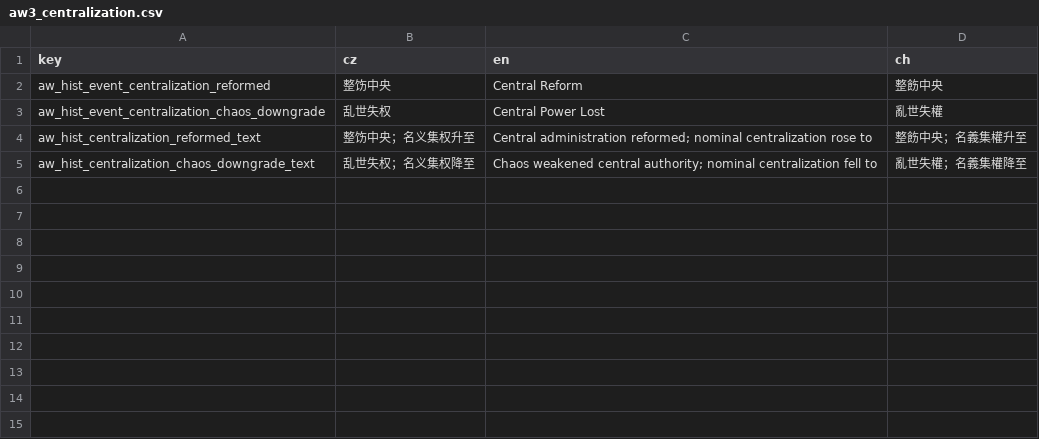
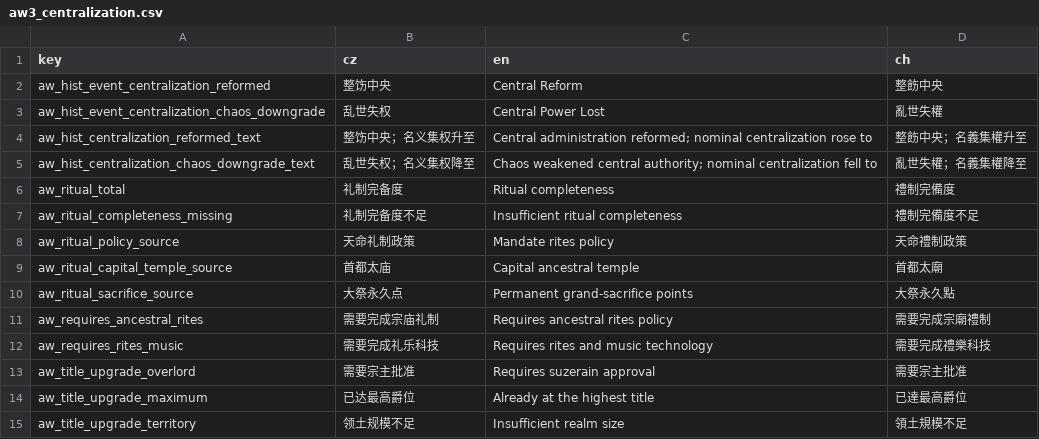
Before and after one commit to monpai-lover/AncientWarfare3.0, a CSV file: Locales/aw3_centralization.csv, drawn as a sheet.

Commit message:
feat: enforce Mandate and imperial rites

```diff
--- a/Locales/aw3_centralization.csv
+++ b/Locales/aw3_centralization.csv
@@ -5 +5,11 @@ aw_hist_centralization_reformed_text,整饬中央；名义集权升至,Central a
 aw_hist_centralization_chaos_downgrade_text,乱世失权；名义集权降至,Chaos weakened central authority; nominal centralization fell to ,亂世失權；名義集權降至
+aw_ritual_total,礼制完备度,Ritual completeness,禮制完備度
+aw_ritual_completeness_missing,礼制完备度不足,Insufficient ritual completeness,禮制完備度不足
+aw_ritual_policy_source,天命礼制政策,Mandate rites policy,天命禮制政策
+aw_ritual_capital_temple_source,首都太庙,Capital ancestral temple,首都太廟
+aw_ritual_sacrifice_source,大祭永久点,Permanent grand-sacrifice points,大祭永久點
+aw_requires_ancestral_rites,需要完成宗庙礼制,Requires ancestral rites policy,需要完成宗廟禮制
+aw_requires_rites_music,需要完成礼乐科技,Requires rites and music technology,需要完成禮樂科技
+aw_title_upgrade_overlord,需要宗主批准,Requires suzerain approval,需要宗主批准
+aw_title_upgrade_maximum,已达最高爵位,Already at the highest title,已達最高爵位
+aw_title_upgrade_territory,领土规模不足,Insufficient realm size,領土規模不足
```
Also changed, not shown: 8 other files.
